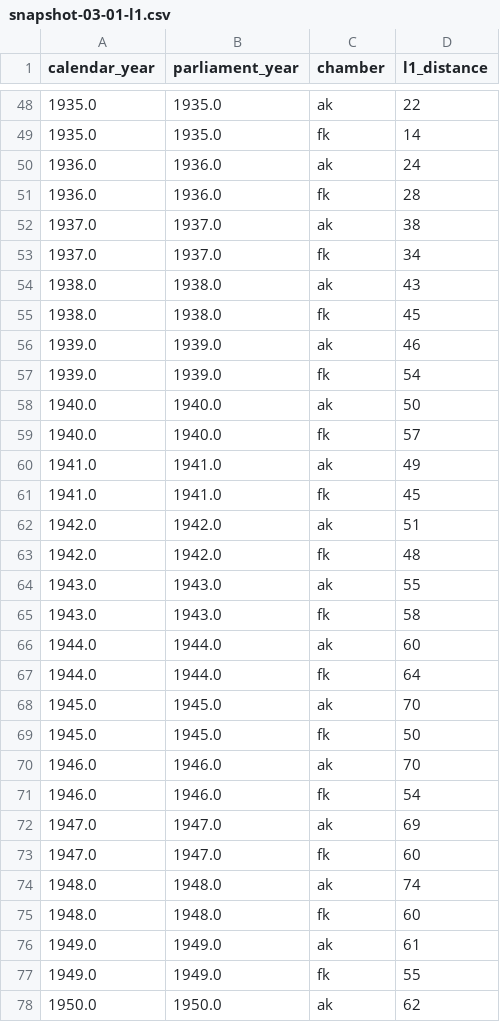
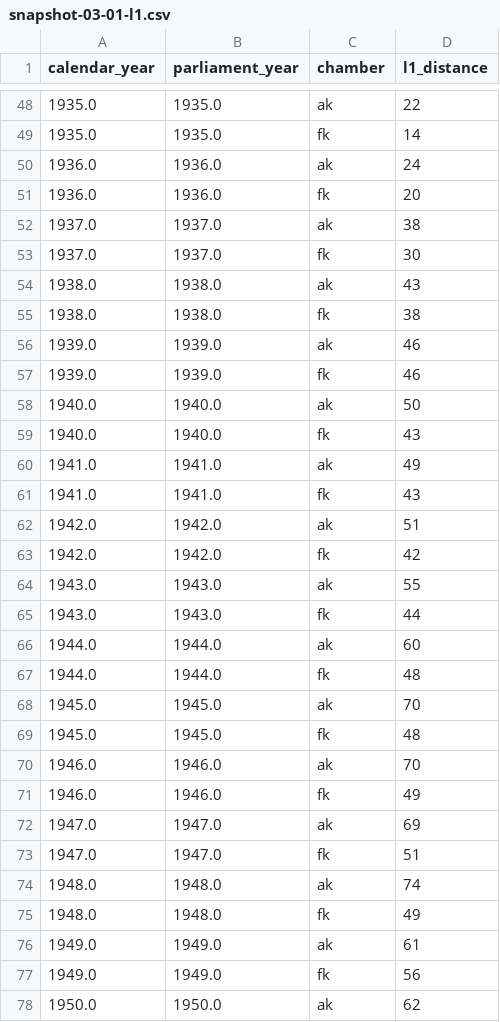
Before and after one commit to swerik-project/riksdagen-persons, a CSV file: quality/estimates/party-distribution/snapshot-03-01-l1.csv, drawn as a sheet; only a part is shown, gaps mark what is left out; the diff covers the shown part only.

```diff
--- a/quality/estimates/party-distribution/snapshot-03-01-l1.csv
+++ b/quality/estimates/party-distribution/snapshot-03-01-l1.csv
@@ -50,29 +50,29 @@ calendar_year,parliament_year,chamber,l1_distance
 1936.0,1936.0,ak,24
-1936.0,1936.0,fk,28
+1936.0,1936.0,fk,20
 1937.0,1937.0,ak,38
-1937.0,1937.0,fk,34
+1937.0,1937.0,fk,30
 1938.0,1938.0,ak,43
-1938.0,1938.0,fk,45
+1938.0,1938.0,fk,38
 1939.0,1939.0,ak,46
-1939.0,1939.0,fk,54
+1939.0,1939.0,fk,46
 1940.0,1940.0,ak,50
-1940.0,1940.0,fk,57
+1940.0,1940.0,fk,43
 1941.0,1941.0,ak,49
-1941.0,1941.0,fk,45
+1941.0,1941.0,fk,43
 1942.0,1942.0,ak,51
-1942.0,1942.0,fk,48
+1942.0,1942.0,fk,42
 1943.0,1943.0,ak,55
-1943.0,1943.0,fk,58
+1943.0,1943.0,fk,44
 1944.0,1944.0,ak,60
-1944.0,1944.0,fk,64
+1944.0,1944.0,fk,48
 1945.0,1945.0,ak,70
-1945.0,1945.0,fk,50
+1945.0,1945.0,fk,48
 1946.0,1946.0,ak,70
-1946.0,1946.0,fk,54
+1946.0,1946.0,fk,49
 1947.0,1947.0,ak,69
-1947.0,1947.0,fk,60
+1947.0,1947.0,fk,51
 1948.0,1948.0,ak,74
-1948.0,1948.0,fk,60
+1948.0,1948.0,fk,49
 1949.0,1949.0,ak,61
-1949.0,1949.0,fk,55
+1949.0,1949.0,fk,56
 1950.0,1950.0,ak,62
```
Also changed, not shown: 13 edited cells elsewhere in this file, quality/data/gold-standard-party-distribution.csv, quality/estimates/party-distribution/snapshot-03-01-diff.csv, 4 other files.
